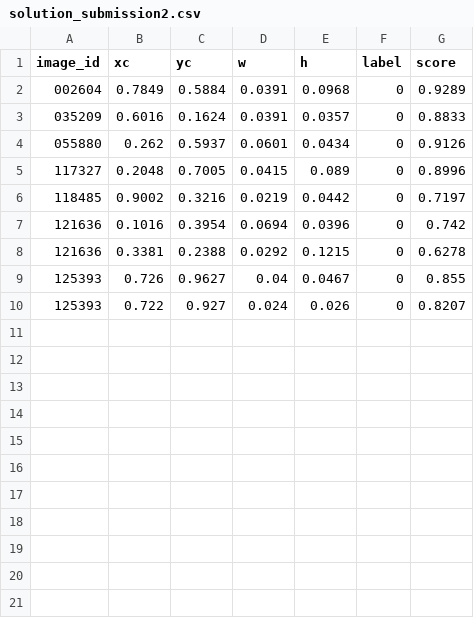
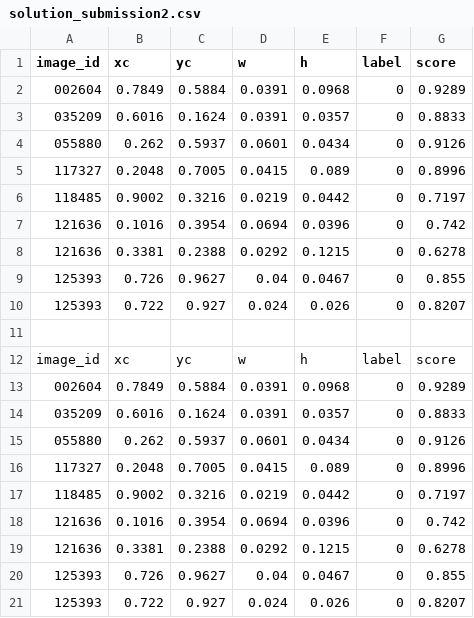
Before and after one commit to TheJohnGalt/UAV_Docker, a CSV file: test-solution/solution_submission2.csv, drawn as a sheet; the diff names each change by its address in the sheet, - before the commit and + after, or states it on an @@ line.

```diff
--- a/test-solution/solution_submission2.csv
+++ b/test-solution/solution_submission2.csv
+row 11: (empty)
+row 12: image_id | xc | yc | w | h | label | score
+row 13: 002604 | 0.7849 | 0.5884 | 0.0391 | 0.0968 | 0 | 0.9289
+row 14: 035209 | 0.6016 | 0.1624 | 0.0391 | 0.0357 | 0 | 0.8833
+row 15: 055880 | 0.262 | 0.5937 | 0.0601 | 0.0434 | 0 | 0.9126
+row 16: 117327 | 0.2048 | 0.7005 | 0.0415 | 0.089 | 0 | 0.8996
+row 17: 118485 | 0.9002 | 0.3216 | 0.0219 | 0.0442 | 0 | 0.7197
+row 18: 121636 | 0.1016 | 0.3954 | 0.0694 | 0.0396 | 0 | 0.742
+row 19: 121636 | 0.3381 | 0.2388 | 0.0292 | 0.1215 | 0 | 0.6278
+row 20: 125393 | 0.726 | 0.9627 | 0.04 | 0.0467 | 0 | 0.855
+row 21: 125393 | 0.722 | 0.927 | 0.024 | 0.026 | 0 | 0.8207
```
Also changed, not shown: 4 other files.
